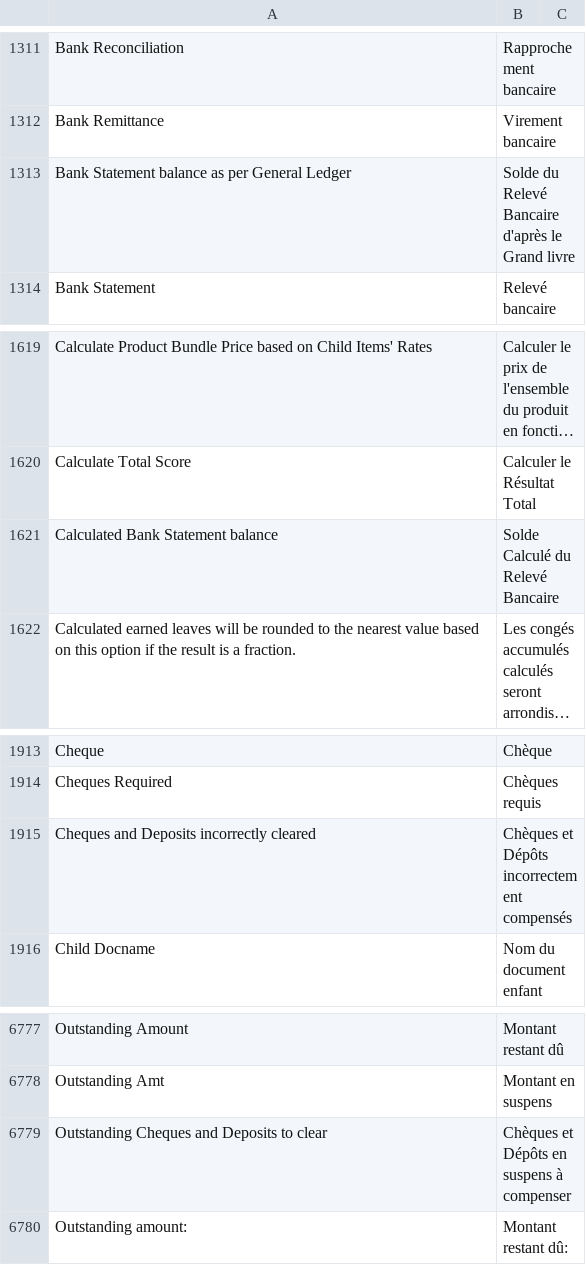
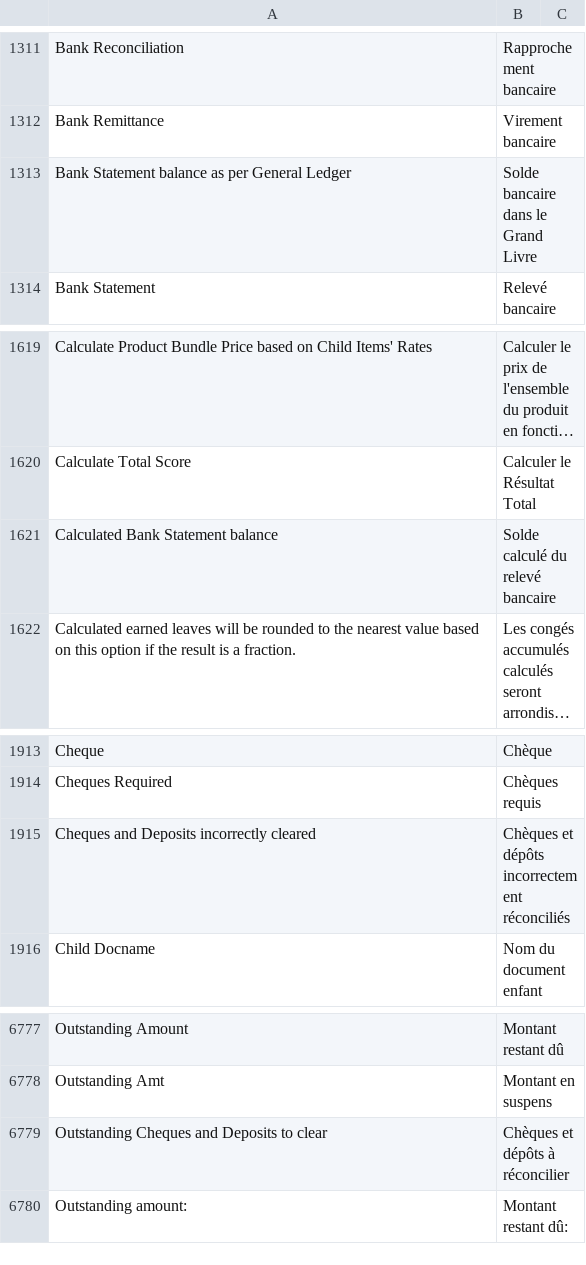
Before and after one commit to noec764/erpnext, a CSV file: erpnext/translations/fr.csv, drawn as a sheet; only a part is shown, gaps mark what is left out; long unchanged cells end in …; the diff names each change by its address in the sheet, - before the commit and + after, or states it on an @@ line.

```diff
--- a/erpnext/translations/fr.csv
+++ b/erpnext/translations/fr.csv
-B1313: Solde du Relevé Bancaire d'après le Grand livre
+B1313: Solde bancaire dans le Grand Livre
-B1621: Solde Calculé du Relevé Bancaire
+B1621: Solde calculé du relevé bancaire
-B1915: Chèques et Dépôts incorrectement compensés
+B1915: Chèques et dépôts incorrectement réconciliés
-B6779: Chèques et Dépôts en suspens à compenser
+B6779: Chèques et dépôts à réconcilier
```
Also changed, not shown: 1 other file.
